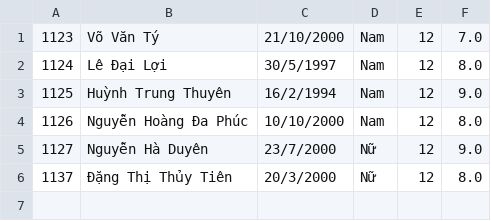
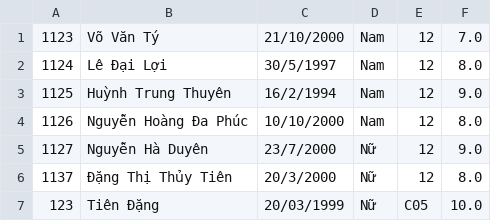
Before and after one commit to thuytiendang/C0522G1_DangThiThuyTien_Module2, a CSV file: src/further_exercise_mvc/data/student.csv, drawn as a sheet; the diff names each change by its address in the sheet, - before the commit and + after, or states it on an @@ line.

```diff
--- a/src/further_exercise_mvc/data/student.csv
+++ b/src/further_exercise_mvc/data/student.csv
+row 7: 123 | Tiên Đặng | 20/03/1999 | Nữ | C05 | 10.0
```
Also changed, not shown: 45 other files.
